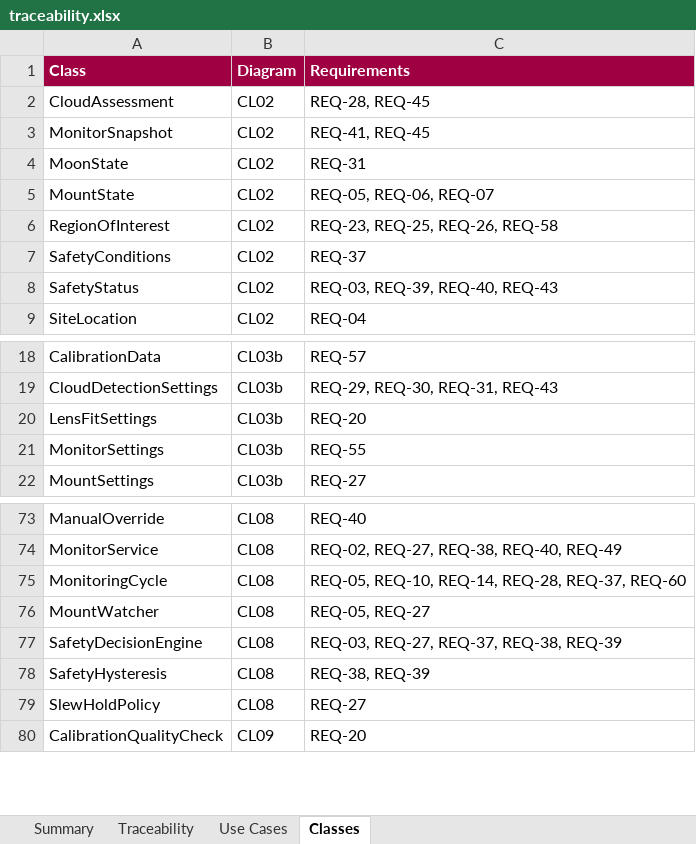
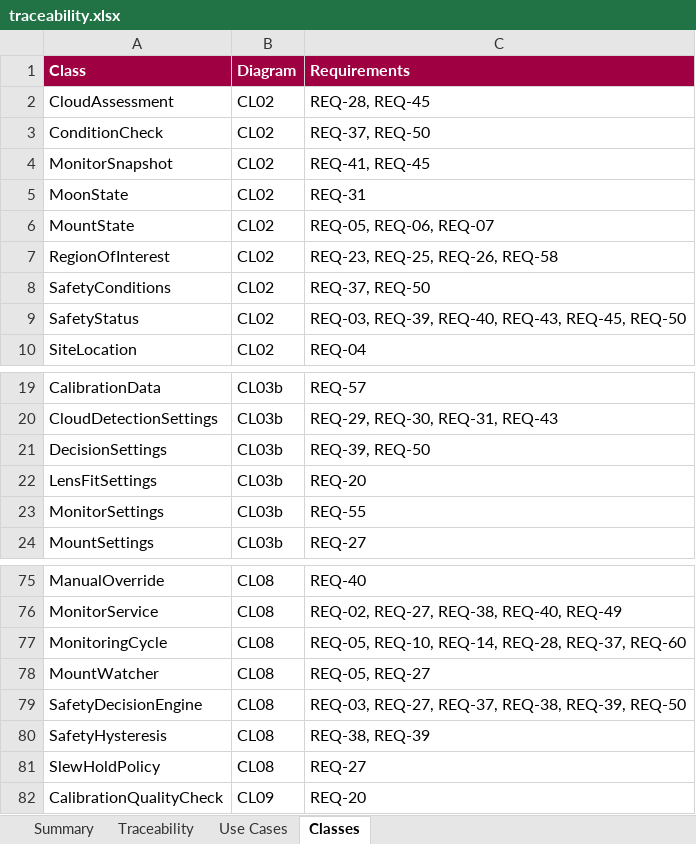
Before and after one commit to mpinnuck/NINAAllskySafetyMonitor, an Excel workbook: docs/design/review/traceability.xlsx, sheet Classes, drawn as a sheet; only a part is shown, gaps mark what is left out; values as stored, in another font and other column widths than the file's, no borders; addresses are those after the commit; the diff names each change by its address in the sheet, - before the commit and + after, or states it on an @@ line.

```diff
--- a/docs/design/review/traceability.xlsx (sheet Classes)
+++ b/docs/design/review/traceability.xlsx (sheet Classes)
+row 3: ConditionCheck | CL02 | REQ-37, REQ-50
-C8 (Requirements): REQ-37
+C8 (Requirements): REQ-37, REQ-50
-C9 (Requirements): REQ-03, REQ-39, REQ-40, REQ-43
+C9 (Requirements): REQ-03, REQ-39, REQ-40, REQ-43, REQ-45, REQ-50
+row 21: DecisionSettings | CL03b | REQ-39, REQ-50
-C79 (Requirements): REQ-03, REQ-27, REQ-37, REQ-38, REQ-39
+C79 (Requirements): REQ-03, REQ-27, REQ-37, REQ-38, REQ-39, REQ-50
```
Also changed, not shown: sheet Traceability, sheet Summary, docs/verification/verification.xlsx, 36 other files.
